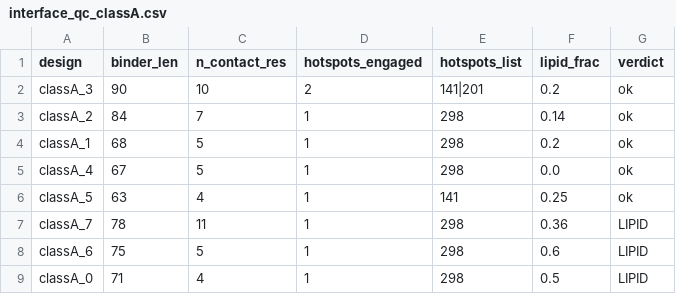
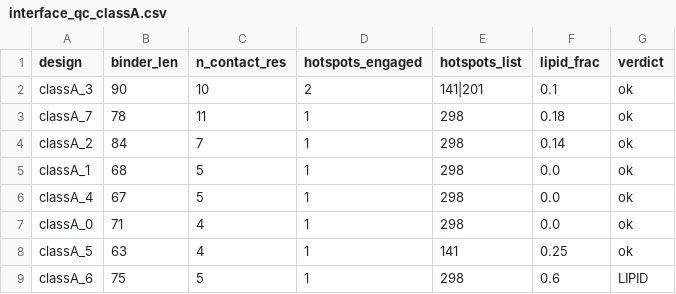
Before and after one commit to actimo-labs/glp1r-comp3, a CSV file: pilot/rfdiff/interface_qc_classA.csv, drawn as a sheet.

```diff
--- a/pilot/rfdiff/interface_qc_classA.csv
+++ b/pilot/rfdiff/interface_qc_classA.csv
@@ -1,9 +1,9 @@
 design,binder_len,n_contact_res,hotspots_engaged,hotspots_list,lipid_frac,verdict
-classA_3,90,10,2,141|201,0.2,ok
+classA_3,90,10,2,141|201,0.1,ok
+classA_7,78,11,1,298,0.18,ok
 classA_2,84,7,1,298,0.14,ok
-classA_1,68,5,1,298,0.2,ok
+classA_1,68,5,1,298,0.0,ok
 classA_4,67,5,1,298,0.0,ok
+classA_0,71,4,1,298,0.0,ok
 classA_5,63,4,1,141,0.25,ok
-classA_7,78,11,1,298,0.36,LIPID
 classA_6,75,5,1,298,0.6,LIPID
-classA_0,71,4,1,298,0.5,LIPID
```
Also changed, not shown: pilot/rfdiff_crop/interface_qc_classA.csv, pilot/rfdiff_crop/interface_qc_classC.csv, 8 other files.
